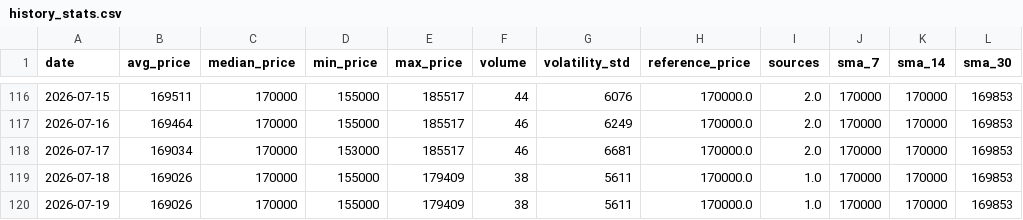
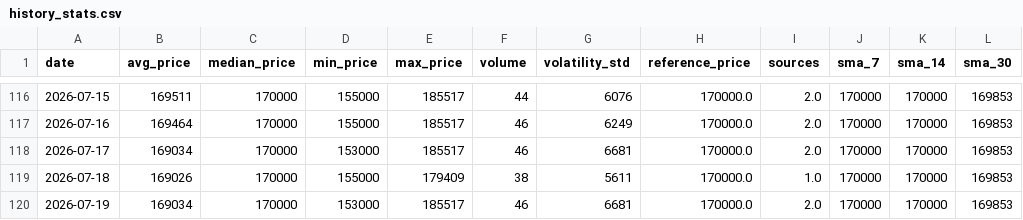
Before and after one commit to AbelV22/project-foundation, a CSV file: public/history_stats.csv, drawn as a sheet; only a part is shown, gaps mark what is left out.

```diff
--- a/public/history_stats.csv
+++ b/public/history_stats.csv
@@ -119,2 +119,2 @@ date,avg_price,median_price,min_price,max_price,volume,volatility_std,reference_
 2026-07-18,169026,170000,155000,179409,38,5611,170000.0,1.0,170000,170000,169853
-2026-07-19,169026,170000,155000,179409,38,5611,170000.0,1.0,170000,170000,169853
+2026-07-19,169034,170000,153000,185517,46,6681,170000.0,2.0,170000,170000,169853
```
Also changed, not shown: 3 other files.
